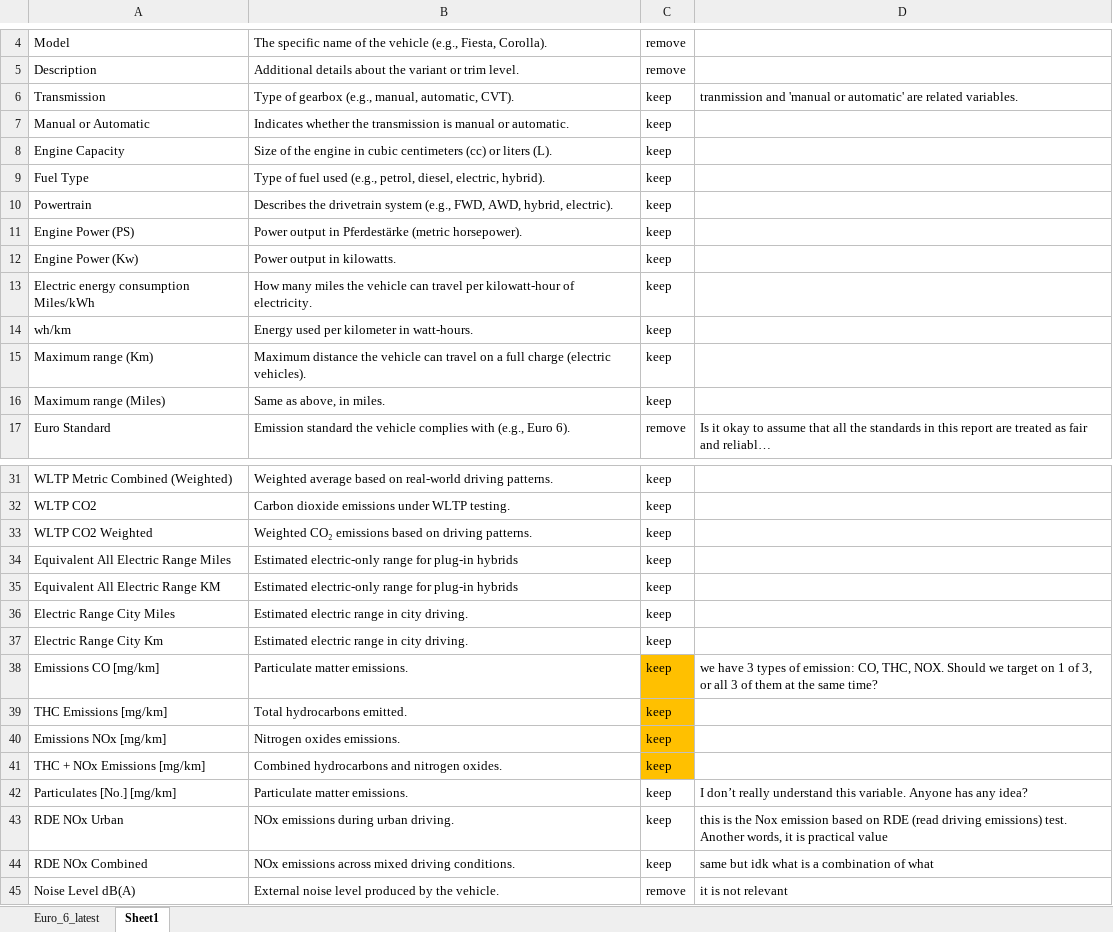
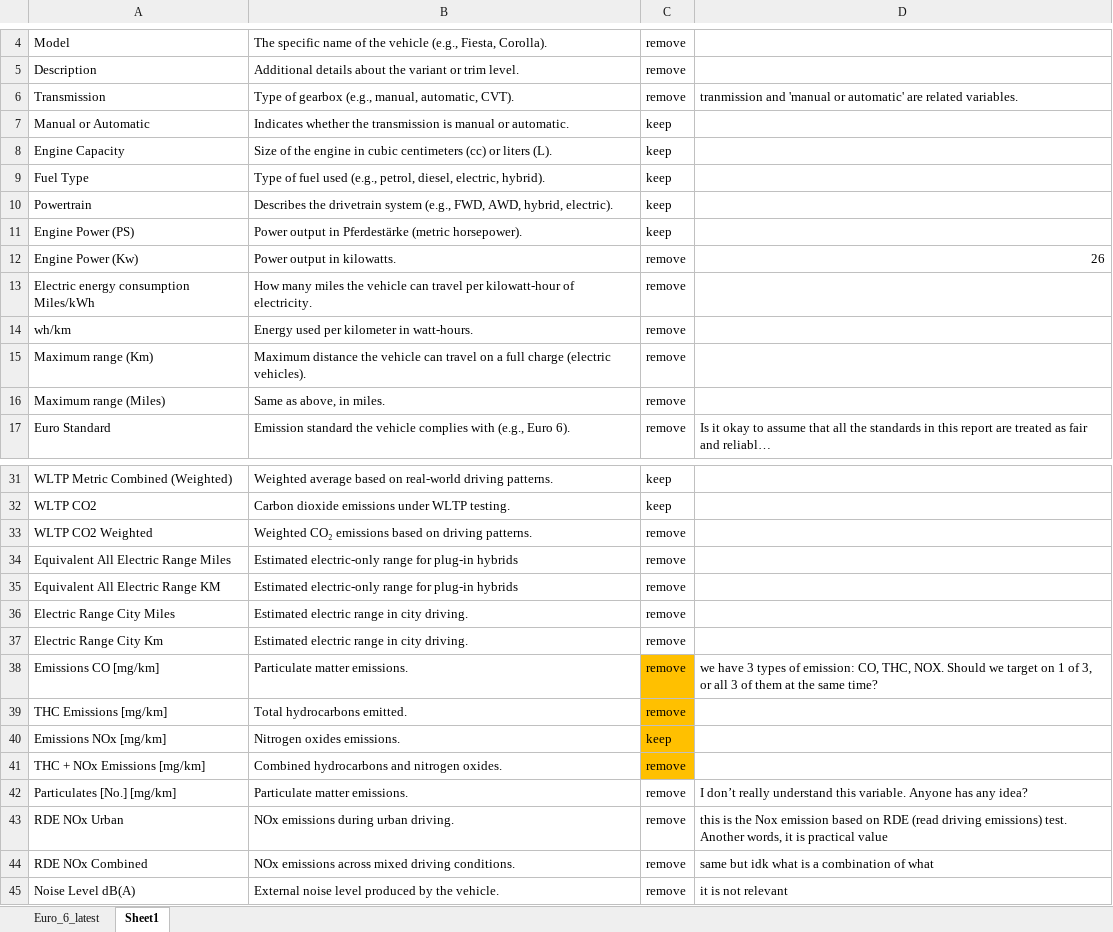
Before and after one commit to damian2551/Predictive-Modelling-of-Gas-Emissions-from-Cars, an Excel workbook: Data.xlsx, sheet Sheet1, drawn as a sheet; only a part is shown, gaps mark what is left out; long unchanged cells end in …; values as stored, in another font and other column widths than the file's, no borders; the diff names each change by its address in the sheet, - before the commit and + after, or states it on an @@ line.

```diff
--- a/Data.xlsx (sheet Sheet1)
+++ b/Data.xlsx (sheet Sheet1)
-C6: keep
+C6: remove
-C12:C16: keep
+C12:C16: remove
-D12: (empty)
+D12: 26
-C33:C39: keep
+C33:C39: remove
-C41:C44: keep
+C41:C44: remove
```
Also changed, not shown: sheet Euro_6_latest.
